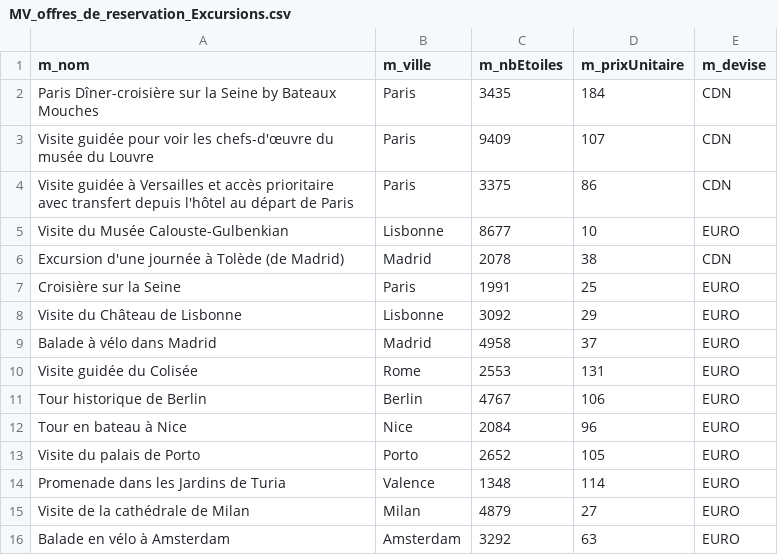
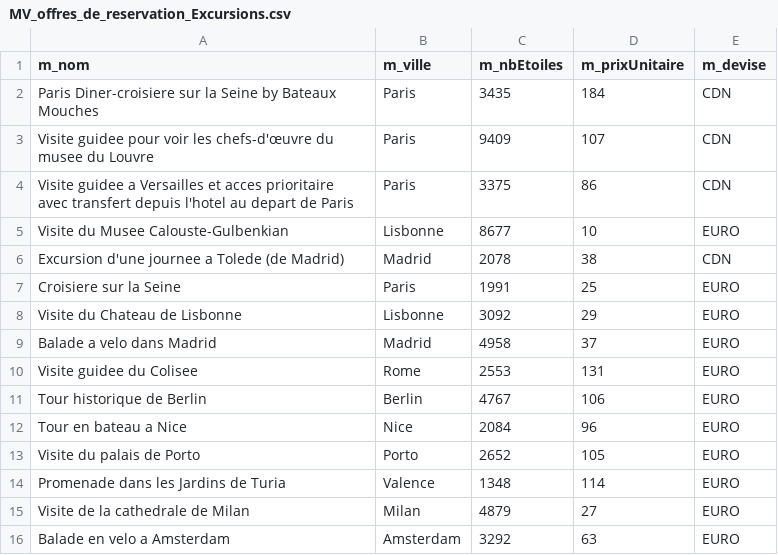
Before and after one commit to jevon-01/Systeme-de-reservation-MiniVoyage, a CSV file: MV_offres_de_reservation_Excursions.csv, drawn as a sheet.

Commit message:
BDOR pour vol hebergement et excursion fonctionne, sa print les bonnes chose a la construction de BDOR

```diff
--- a/MV_offres_de_reservation_Excursions.csv
+++ b/MV_offres_de_reservation_Excursions.csv
@@ -1,16 +1,16 @@
 m_nom,m_ville,m_nbEtoiles,m_prixUnitaire,m_devise
-Paris Dîner-croisière sur la Seine by Bateaux Mouches,Paris,3435,184,CDN
-Visite guidée pour voir les chefs-d'œuvre du musée du Louvre,Paris,9409,107,CDN
-Visite guidée à Versailles et accès prioritaire avec transfert depuis l'hôtel au départ de Paris,Paris,3375,86,CDN
-Visite du Musée Calouste-Gulbenkian,Lisbonne,8677,10,EURO
-Excursion d'une journée à Tolède (de Madrid),Madrid,2078,38,CDN
-Croisière sur la Seine,Paris,1991,25,EURO
-Visite du Château de Lisbonne,Lisbonne,3092,29,EURO
-Balade à vélo dans Madrid,Madrid,4958,37,EURO
-Visite guidée du Colisée,Rome,2553,131,EURO
+Paris Diner-croisiere sur la Seine by Bateaux Mouches,Paris,3435,184,CDN
+Visite guidee pour voir les chefs-d'œuvre du musee du Louvre,Paris,9409,107,CDN
+Visite guidee a Versailles et acces prioritaire avec transfert depuis l'hotel au depart de Paris,Paris,3375,86,CDN
+Visite du Musee Calouste-Gulbenkian,Lisbonne,8677,10,EURO
+Excursion d'une journee a Tolede (de Madrid),Madrid,2078,38,CDN
+Croisiere sur la Seine,Paris,1991,25,EURO
+Visite du Chateau de Lisbonne,Lisbonne,3092,29,EURO
+Balade a velo dans Madrid,Madrid,4958,37,EURO
+Visite guidee du Colisee,Rome,2553,131,EURO
 Tour historique de Berlin,Berlin,4767,106,EURO
-Tour en bateau à Nice,Nice,2084,96,EURO
+Tour en bateau a Nice,Nice,2084,96,EURO
 Visite du palais de Porto,Porto,2652,105,EURO
 Promenade dans les Jardins de Turia,Valence,1348,114,EURO
-Visite de la cathédrale de Milan,Milan,4879,27,EURO
-Balade en vélo à Amsterdam,Amsterdam,3292,63,EURO
+Visite de la cathedrale de Milan,Milan,4879,27,EURO
+Balade en velo a Amsterdam,Amsterdam,3292,63,EURO
```
Also changed, not shown: MV_offres_de_reservation_Hebergement.csv, 15 other files.
